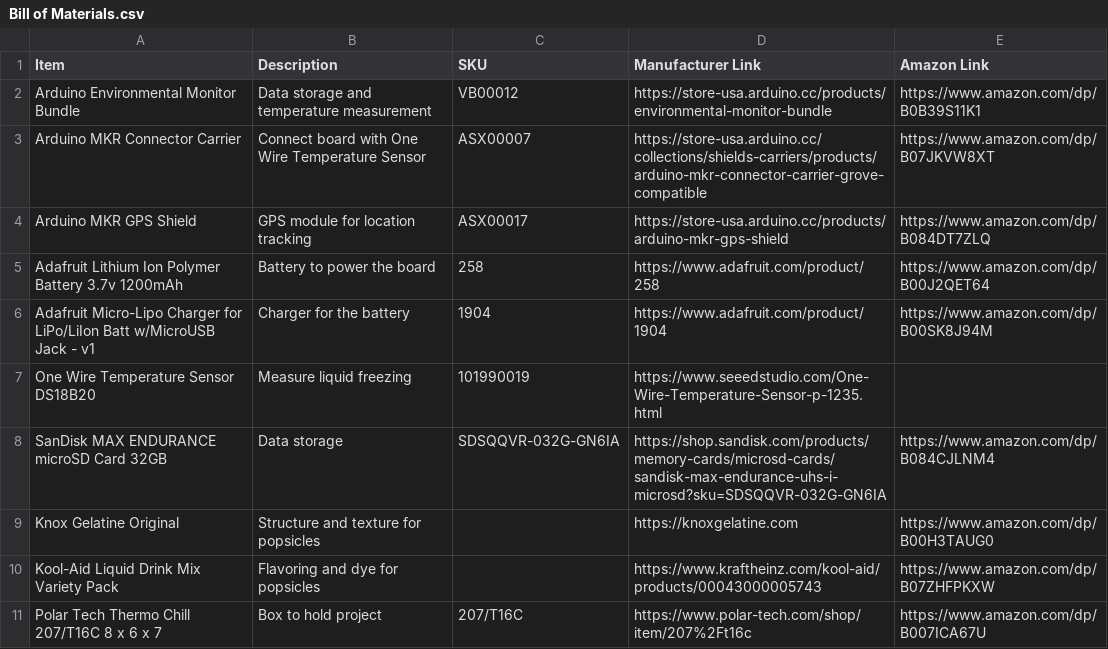
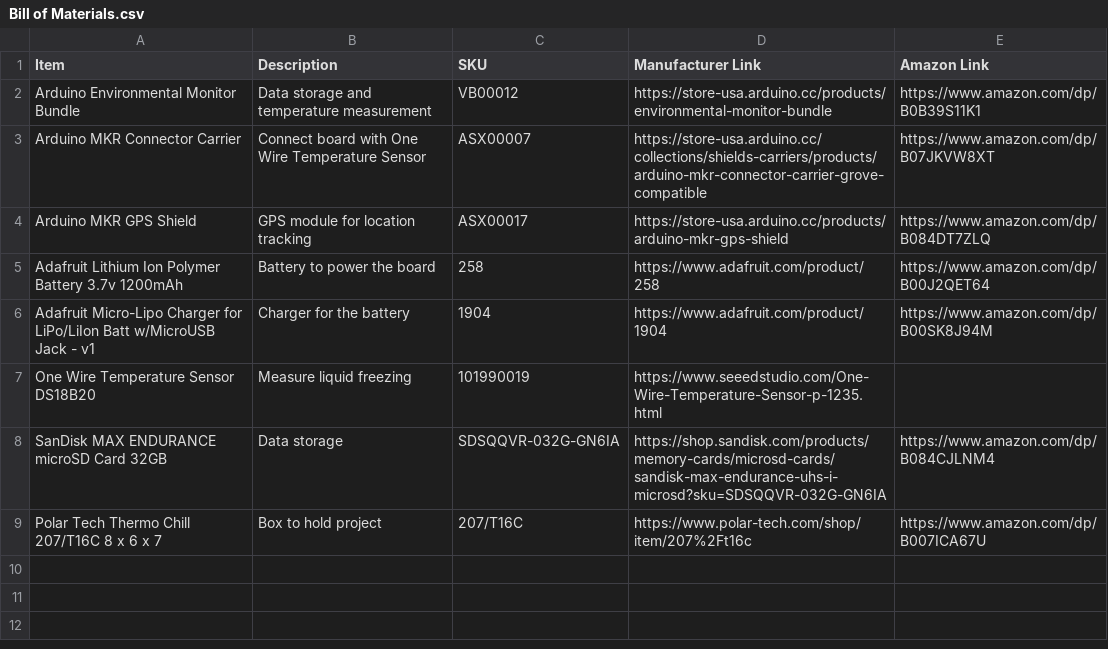
Before and after one commit to RyanLua/slushosphere, a CSV file: Bill of Materials.csv, drawn as a sheet; the diff names each change by its address in the sheet, - before the commit and + after, or states it on an @@ line.

Commit message:
Remove popsicle ingredients
Signed-off-by: Ryan Luu <ryan.luu@ryanluu.dev>

```diff
--- a/Bill of Materials.csv
+++ b/Bill of Materials.csv
-row 9: Knox Gelatine Original | Structure and texture for popsicles |  | https://knoxgelatine.com | https://www.amazon.com/dp/B00H3TAUG0
-row 10: Kool-Aid Liquid Drink Mix Variety Pack | Flavoring and dye for popsicles |  | https://www.kraftheinz.com/kool-aid/products/00043000005743 | https://www.amazon.com/dp/B07ZHFPKXW
```
